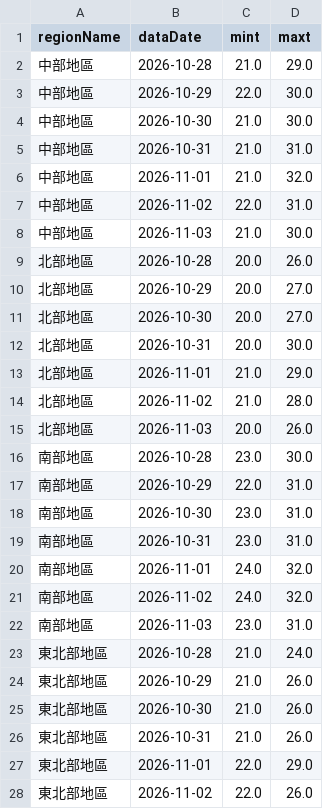
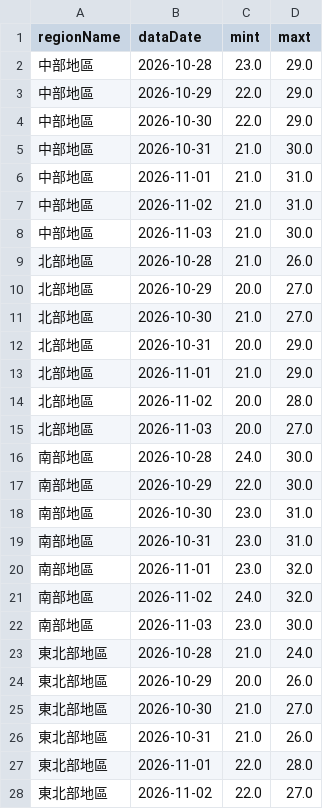
Before and after one commit to A0966411725-png/HW1-CWA-Weather, a CSV file: weather_data.csv, drawn as a sheet; only a part is shown; the diff covers the shown part only.

```diff
--- a/weather_data.csv
+++ b/weather_data.csv
@@ -1,28 +1,28 @@
 regionName,dataDate,mint,maxt
-中部地區,2026-10-28,21.0,29.0
-中部地區,2026-10-29,22.0,30.0
-中部地區,2026-10-30,21.0,30.0
-中部地區,2026-10-31,21.0,31.0
-中部地區,2026-11-01,21.0,32.0
-中部地區,2026-11-02,22.0,31.0
+中部地區,2026-10-28,23.0,29.0
+中部地區,2026-10-29,22.0,29.0
+中部地區,2026-10-30,22.0,29.0
+中部地區,2026-10-31,21.0,30.0
+中部地區,2026-11-01,21.0,31.0
+中部地區,2026-11-02,21.0,31.0
 中部地區,2026-11-03,21.0,30.0
-北部地區,2026-10-28,20.0,26.0
+北部地區,2026-10-28,21.0,26.0
 北部地區,2026-10-29,20.0,27.0
-北部地區,2026-10-30,20.0,27.0
-北部地區,2026-10-31,20.0,30.0
+北部地區,2026-10-30,21.0,27.0
+北部地區,2026-10-31,20.0,29.0
 北部地區,2026-11-01,21.0,29.0
-北部地區,2026-11-02,21.0,28.0
-北部地區,2026-11-03,20.0,26.0
-南部地區,2026-10-28,23.0,30.0
-南部地區,2026-10-29,22.0,31.0
+北部地區,2026-11-02,20.0,28.0
+北部地區,2026-11-03,20.0,27.0
+南部地區,2026-10-28,24.0,30.0
+南部地區,2026-10-29,22.0,30.0
 南部地區,2026-10-30,23.0,31.0
 南部地區,2026-10-31,23.0,31.0
-南部地區,2026-11-01,24.0,32.0
+南部地區,2026-11-01,23.0,32.0
 南部地區,2026-11-02,24.0,32.0
-南部地區,2026-11-03,23.0,31.0
+南部地區,2026-11-03,23.0,30.0
 東北部地區,2026-10-28,21.0,24.0
-東北部地區,2026-10-29,21.0,26.0
-東北部地區,2026-10-30,21.0,26.0
+東北部地區,2026-10-29,20.0,26.0
+東北部地區,2026-10-30,21.0,27.0
 東北部地區,2026-10-31,21.0,26.0
-東北部地區,2026-11-01,22.0,29.0
-東北部地區,2026-11-02,22.0,26.0
+東北部地區,2026-11-01,22.0,28.0
+東北部地區,2026-11-02,22.0,27.0
```
Also changed, not shown: 10 edited cells elsewhere in this file, 1 other file.
